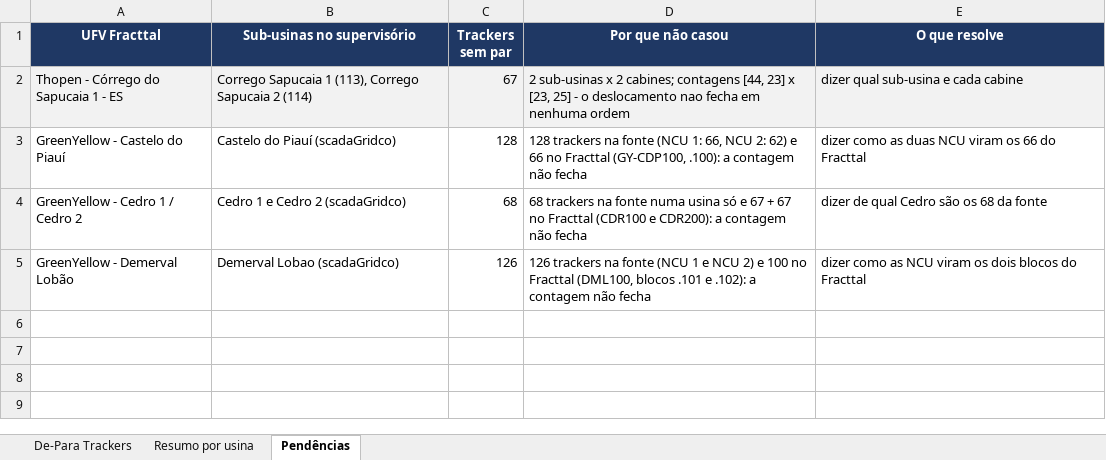
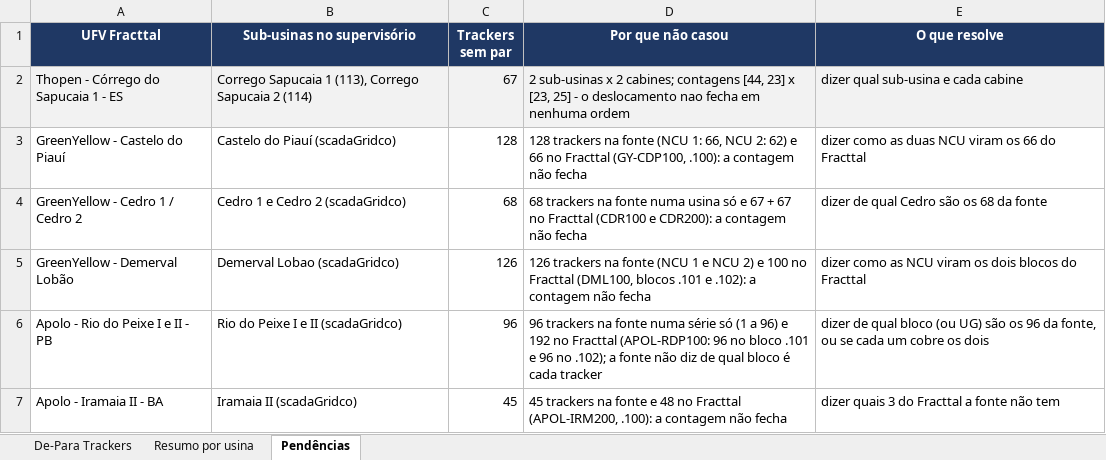
Before and after one commit to Levi-6242/PerformancePainel, an Excel workbook: plataforma/trackers_depara.xlsx, sheet Pendências, drawn as a sheet; values as stored, in another font and other column widths than the file's, no borders; the diff names each change by its address in the sheet, - before the commit and + after, or states it on an @@ line.

```diff
--- a/plataforma/trackers_depara.xlsx (sheet Pendências)
+++ b/plataforma/trackers_depara.xlsx (sheet Pendências)
+row 6: Apolo - Rio do Peixe I e II - PB | Rio do Peixe I e II (scadaGridco) | 96 | 96 trackers na fonte numa série só (1 a 96) e 192 no Fracttal (APOL-RDP100: 96 no bloco .101 e 96 no .102); a fonte não diz de qual bloco é cada tracker | dizer de qual bloco (ou UG) são os 96 da fonte, ou se cada um cobre os dois
+row 7: Apolo - Iramaia II - BA | Iramaia II (scadaGridco) | 45 | 45 trackers na fonte e 48 no Fracttal (APOL-IRM200, .100): a contagem não fecha | dizer quais 3 do Fracttal a fonte não tem
```
Also changed, not shown: sheet De-Para Trackers, sheet Resumo por usina, 2 other files.
